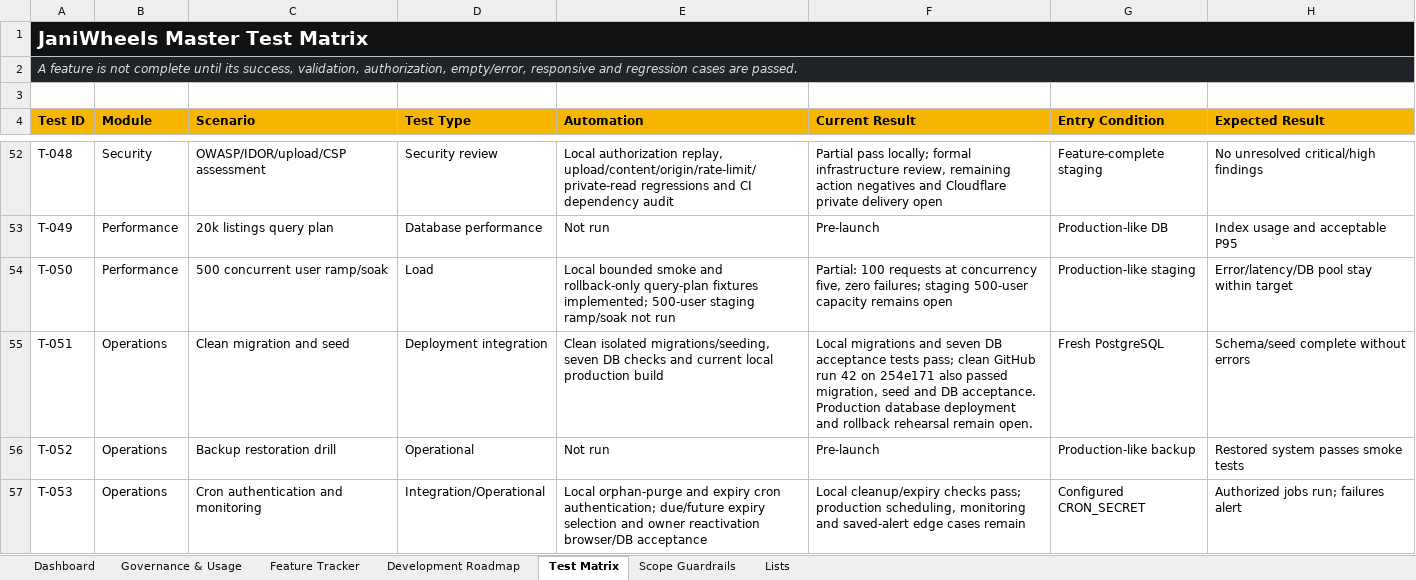
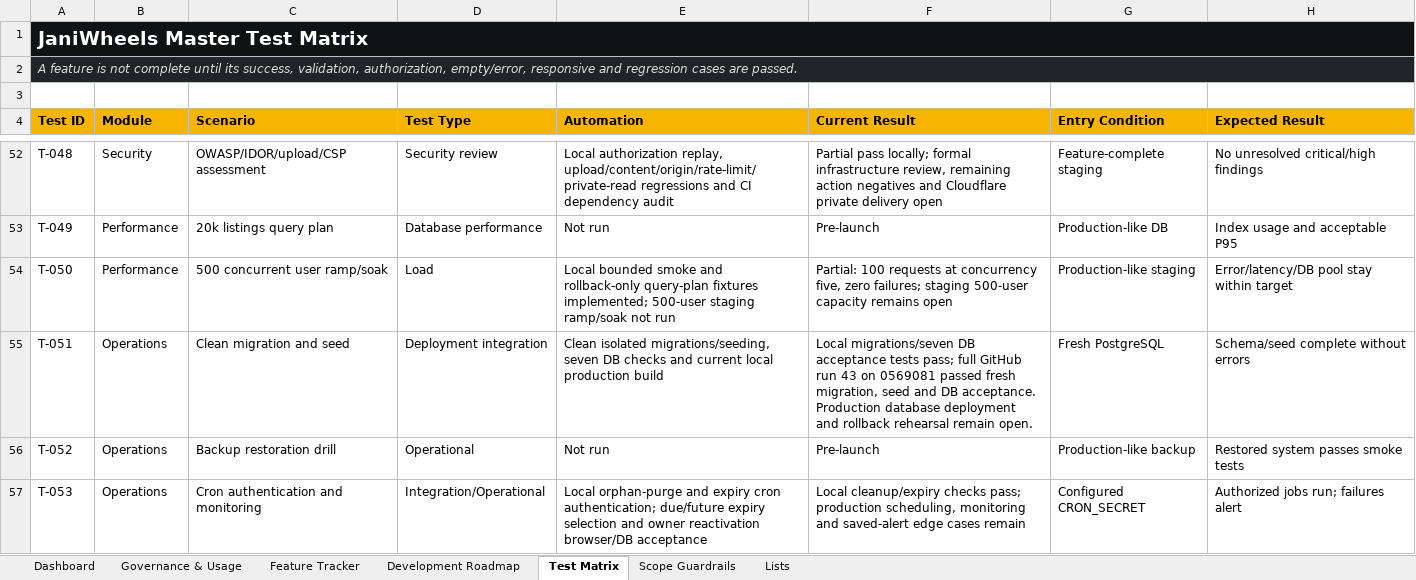
Before and after one commit to Tech-Orbit-Systems/JaniWheels, an Excel workbook: docs/JaniWheels_Complete_Feature_Development_Tracker.xlsx, sheet Test Matrix, drawn as a sheet; only a part is shown, gaps mark what is left out; values as stored, in another font and other column widths than the file's, no borders; table styles not drawn; the diff names each change by its address in the sheet, - before the commit and + after, or states it on an @@ line.

Commit message:
Record completed PR review and passing acceptance evidence

```diff
--- a/docs/JaniWheels_Complete_Feature_Development_Tracker.xlsx (sheet Test Matrix)
+++ b/docs/JaniWheels_Complete_Feature_Development_Tracker.xlsx (sheet Test Matrix)
-F55 (Current Result): Local migrations and seven DB acceptance tests pass; clean GitHub run 42 on 254e171 also passed migration, seed…
+F55 (Current Result): Local migrations/seven DB acceptance tests pass; full GitHub run 43 on 0569081 passed fresh migration, seed…
```
Also changed, not shown: sheet Dashboard, sheet Feature Tracker, sheet Governance & Usage, charts or pictures, 2 other files.
